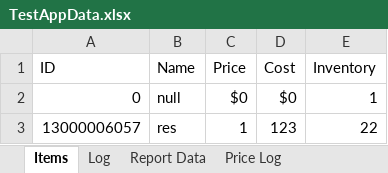
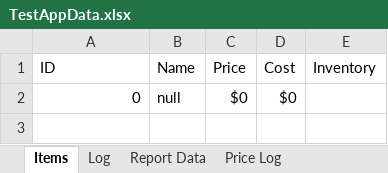
Before and after one commit to Ayidana-Aboraah/Pinkstone-VC, an Excel workbook: TestAppData.xlsx, sheet Items, drawn as a sheet; values as stored, in another font and other column widths than the file's, no borders; the diff names each change by its address in the sheet, - before the commit and + after, or states it on an @@ line.

```diff
--- a/TestAppData.xlsx (sheet Items)
+++ b/TestAppData.xlsx (sheet Items)
-E2 (Inventory): 1
+E2 (Inventory): (empty)
-row 3: 13000006057 | res | 1 | 123 | 22
```
Also changed, not shown: sheet Log, 45 other files.
